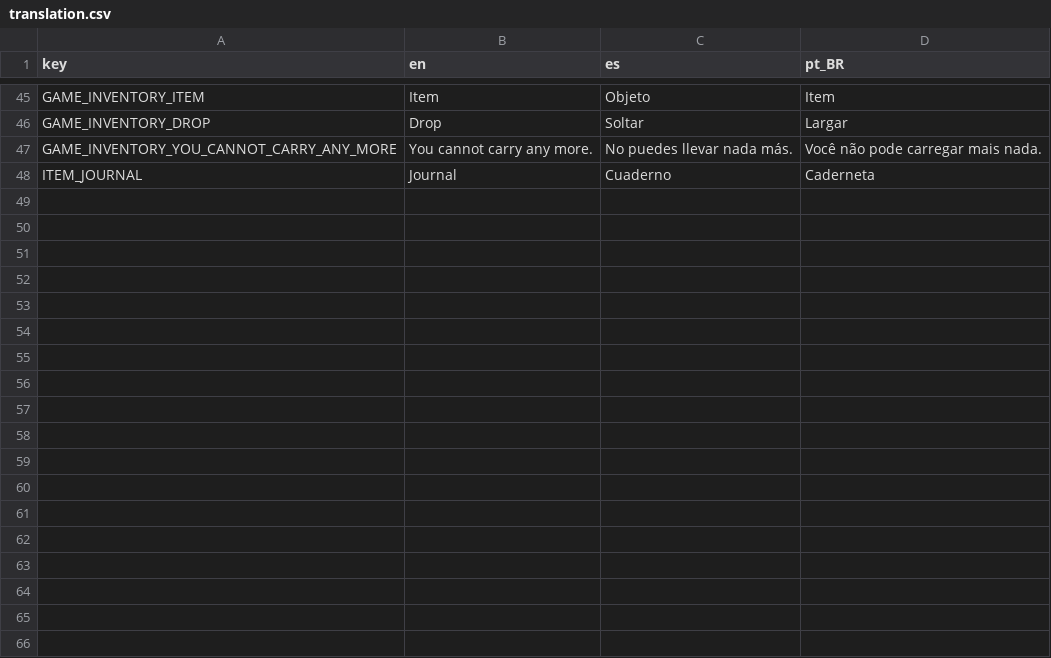
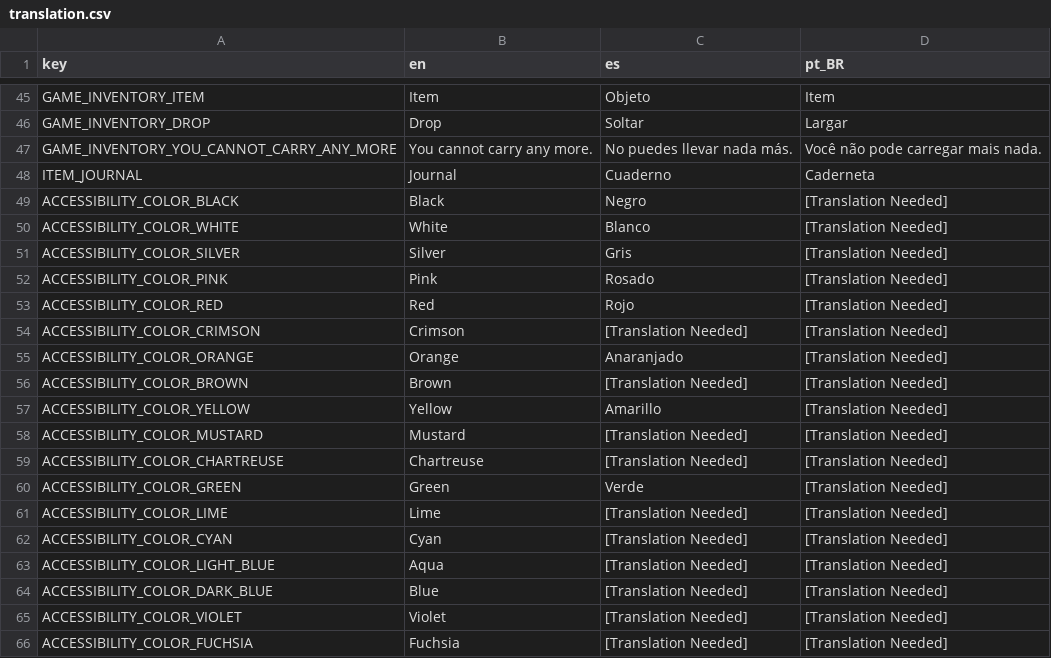
Before and after one commit to Taza-Studio/BotanistOnBoard, a CSV file: translation/translation.csv, drawn as a sheet; only a part is shown, gaps mark what is left out; the diff names each change by its address in the sheet, - before the commit and + after, or states it on an @@ line.

```diff
--- a/translation/translation.csv
+++ b/translation/translation.csv
+row 49: ACCESSIBILITY_COLOR_BLACK | Black | Negro | [Translation Needed]
+row 50: ACCESSIBILITY_COLOR_WHITE | White | Blanco | [Translation Needed]
+row 51: ACCESSIBILITY_COLOR_SILVER | Silver | Gris | [Translation Needed]
+row 52: ACCESSIBILITY_COLOR_PINK | Pink | Rosado | [Translation Needed]
+row 53: ACCESSIBILITY_COLOR_RED | Red | Rojo | [Translation Needed]
+row 54: ACCESSIBILITY_COLOR_CRIMSON | Crimson | [Translation Needed] | [Translation Needed]
+row 55: ACCESSIBILITY_COLOR_ORANGE | Orange | Anaranjado | [Translation Needed]
+row 56: ACCESSIBILITY_COLOR_BROWN | Brown | [Translation Needed] | [Translation Needed]
+row 57: ACCESSIBILITY_COLOR_YELLOW | Yellow | Amarillo | [Translation Needed]
+row 58: ACCESSIBILITY_COLOR_MUSTARD | Mustard | [Translation Needed] | [Translation Needed]
+row 59: ACCESSIBILITY_COLOR_CHARTREUSE | Chartreuse | [Translation Needed] | [Translation Needed]
+row 60: ACCESSIBILITY_COLOR_GREEN | Green | Verde | [Translation Needed]
+row 61: ACCESSIBILITY_COLOR_LIME | Lime | [Translation Needed] | [Translation Needed]
+row 62: ACCESSIBILITY_COLOR_CYAN | Cyan | [Translation Needed] | [Translation Needed]
+row 63: ACCESSIBILITY_COLOR_LIGHT_BLUE | Aqua | [Translation Needed] | [Translation Needed]
+row 64: ACCESSIBILITY_COLOR_DARK_BLUE | Blue | [Translation Needed] | [Translation Needed]
+row 65: ACCESSIBILITY_COLOR_VIOLET | Violet | [Translation Needed] | [Translation Needed]
+row 66: ACCESSIBILITY_COLOR_FUCHSIA | Fuchsia | [Translation Needed] | [Translation Needed]
```
Also changed, not shown: 3 other files.
